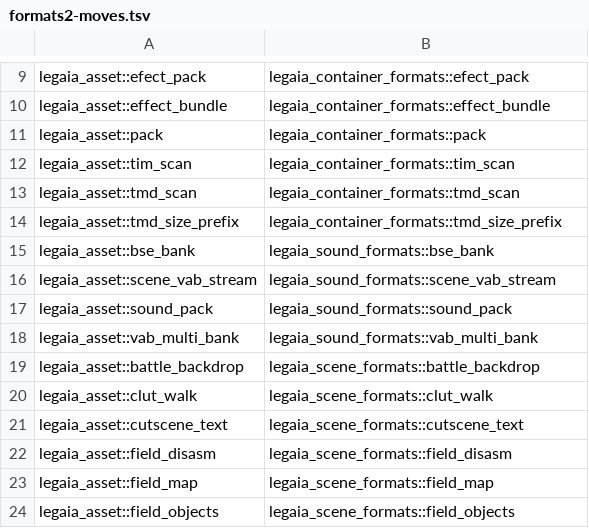
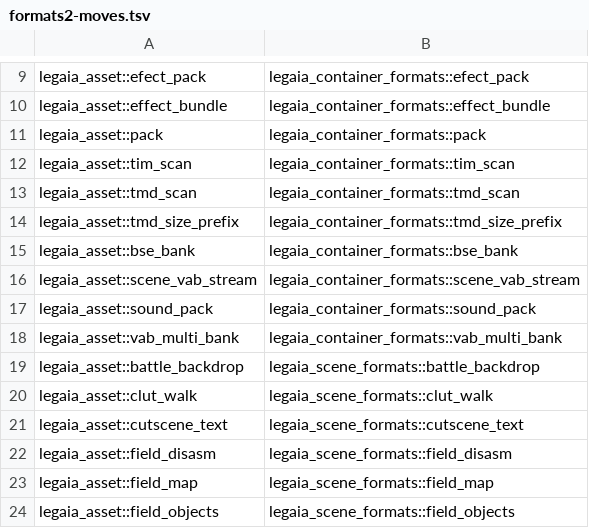
Before and after one commit to AndrewAltimit/legend-of-legaia-re, a TSV file: .refactor/formats2-moves.tsv, drawn as a sheet; only a part is shown, gaps mark what is left out.

```diff
--- a/.refactor/formats2-moves.tsv
+++ b/.refactor/formats2-moves.tsv
@@ -14,6 +14,6 @@ legaia_asset::tmd_scan	legaia_container_formats::tmd_scan
 legaia_asset::tmd_size_prefix	legaia_container_formats::tmd_size_prefix
-legaia_asset::bse_bank	legaia_sound_formats::bse_bank
-legaia_asset::scene_vab_stream	legaia_sound_formats::scene_vab_stream
-legaia_asset::sound_pack	legaia_sound_formats::sound_pack
-legaia_asset::vab_multi_bank	legaia_sound_formats::vab_multi_bank
+legaia_asset::bse_bank	legaia_container_formats::bse_bank
+legaia_asset::scene_vab_stream	legaia_container_formats::scene_vab_stream
+legaia_asset::sound_pack	legaia_container_formats::sound_pack
+legaia_asset::vab_multi_bank	legaia_container_formats::vab_multi_bank
 legaia_asset::battle_backdrop	legaia_scene_formats::battle_backdrop
```
Also changed, not shown: 31 other files.
